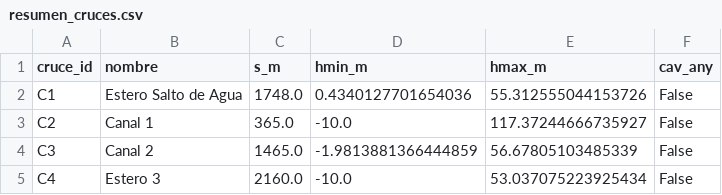
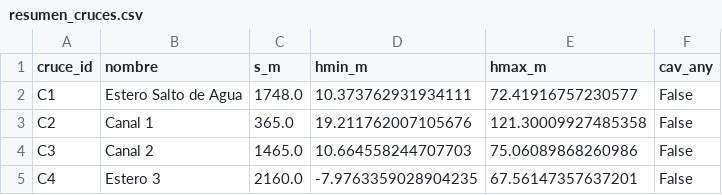
Before and after one commit to nicomartinez1977/moc_engine, a CSV file: resumen_cruces.csv, drawn as a sheet.

```diff
--- a/resumen_cruces.csv
+++ b/resumen_cruces.csv
@@ -1,5 +1,5 @@
 cruce_id,nombre,s_m,hmin_m,hmax_m,cav_any
-C1,Estero Salto de Agua,1748.0,0.4340127701654036,55.312555044153726,False
-C2,Canal 1,365.0,-10.0,117.37244666735927,False
-C3,Canal 2,1465.0,-1.9813881366444859,56.67805103485339,False
-C4,Estero 3,2160.0,-10.0,53.037075223925434,False
+C1,Estero Salto de Agua,1748.0,10.373762931934111,72.41916757230577,False
+C2,Canal 1,365.0,19.211762007105676,121.30009927485358,False
+C3,Canal 2,1465.0,10.664558244707703,75.06089868260986,False
+C4,Estero 3,2160.0,-7.9763359028904235,67.56147357637201,False
```
Also changed, not shown: 6 other files.
